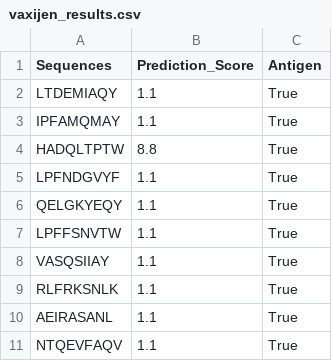
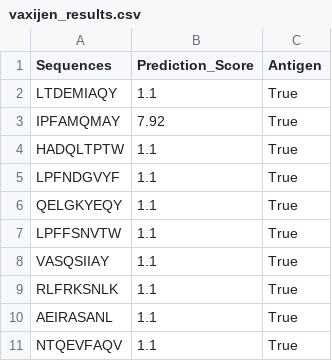
Before and after one commit to rachel-tang28/therion, a CSV file: backend/vaxijen_results.csv, drawn as a sheet.

```diff
--- a/backend/vaxijen_results.csv
+++ b/backend/vaxijen_results.csv
@@ -2,4 +2,4 @@ Sequences,Prediction_Score,Antigen
 LTDEMIAQY,1.1,True
-IPFAMQMAY,1.1,True
-HADQLTPTW,8.8,True
+IPFAMQMAY,7.92,True
+HADQLTPTW,1.1,True
 LPFNDGVYF,1.1,True
```
Also changed, not shown: 11 other files.
